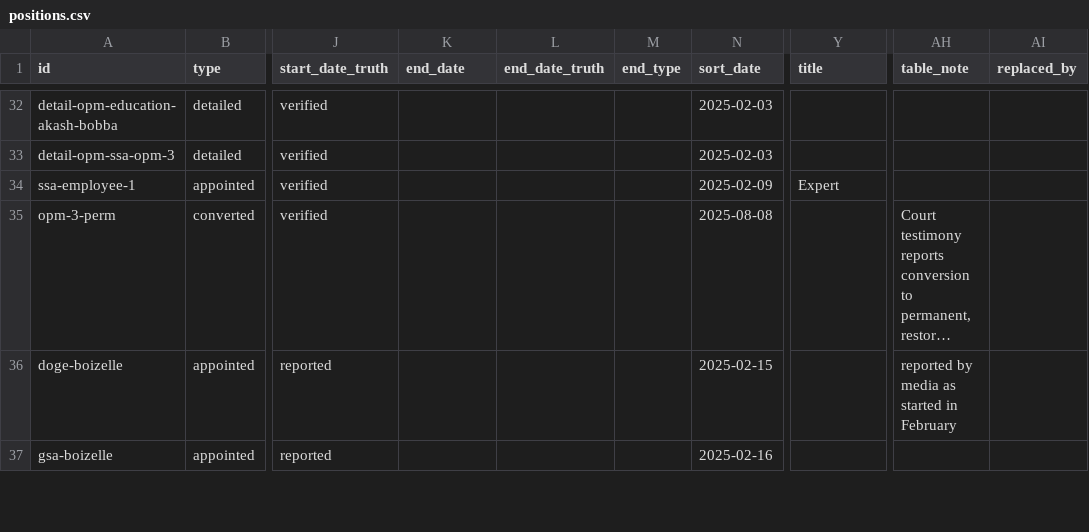
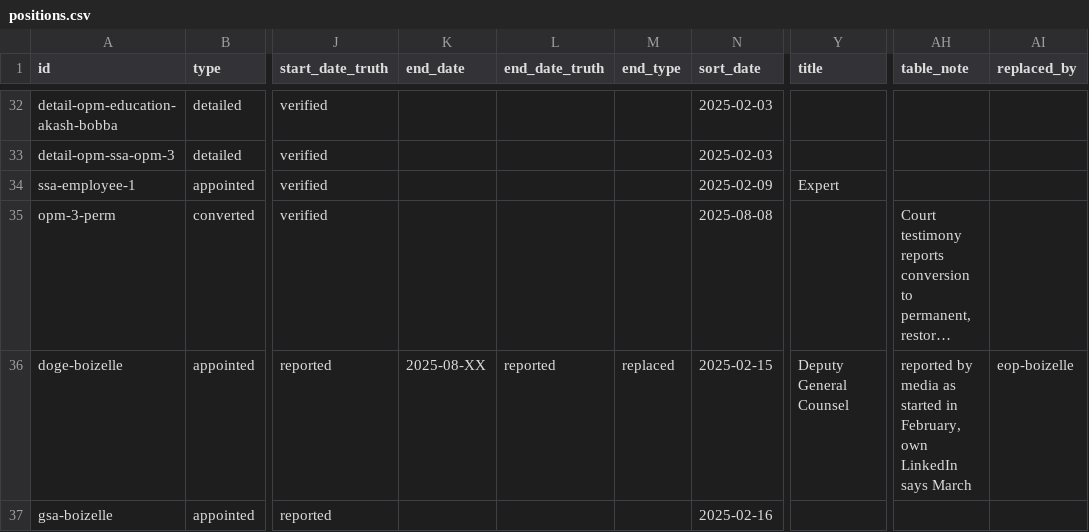
Before and after one commit to harrisj/doge_track, a CSV file: src/csv/positions.csv, drawn as a sheet; only a part is shown, gaps mark what is left out; long unchanged cells end in …; the diff covers the shown part only; the diff names each change by its address in the sheet, - before the commit and + after, or states it on an @@ line.

```diff
--- a/src/csv/positions.csv
+++ b/src/csv/positions.csv
-K36 (end_date): (empty)
+K36 (end_date): 2025-08-XX
-L36 (end_date_truth): (empty)
+L36 (end_date_truth): reported
-M36 (end_type): (empty)
+M36 (end_type): replaced
-Y36 (title): (empty)
+Y36 (title): Deputy General Counsel
-AH36 (table_note): …started in February
+AH36 (table_note): …started in February, own LinkedIn says March
-AI36 (replaced_by): (empty)
+AI36 (replaced_by): eop-boizelle
```
Also changed, not shown: 1 added row and 5 edited cells elsewhere in this file, src/csv/agencies.csv, src/csv/events.csv, 6 other files.
